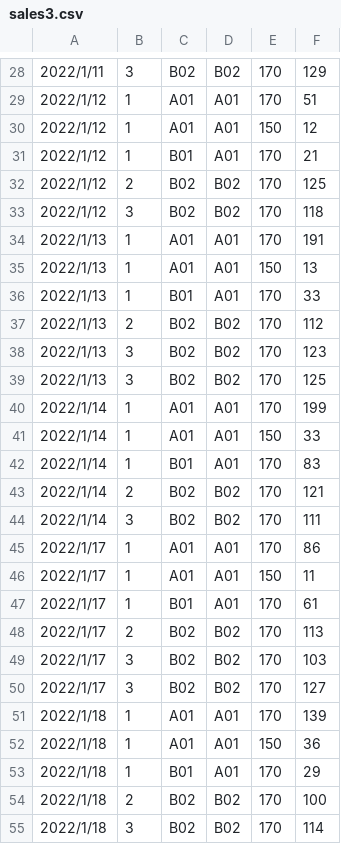
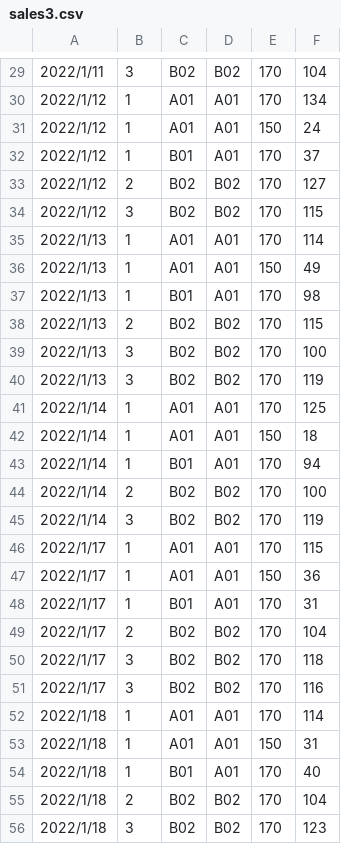
Before and after one commit to TCC-SystemEngineeringDept/IoT2022-2, a CSV file: sales3.csv, drawn as a sheet; only a part is shown, gaps mark what is left out; the diff covers the shown part only.

```diff
--- a/sales3.csv
+++ b/sales3.csv
@@ -28,28 +29,28 @@
-2022/1/11,3,B02,B02,170,129
-2022/1/12,1,A01,A01,170,51
-2022/1/12,1,A01,A01,150,12
-2022/1/12,1,B01,A01,170,21
-2022/1/12,2,B02,B02,170,125
-2022/1/12,3,B02,B02,170,118
-2022/1/13,1,A01,A01,170,191
-2022/1/13,1,A01,A01,150,13
-2022/1/13,1,B01,A01,170,33
-2022/1/13,2,B02,B02,170,112
-2022/1/13,3,B02,B02,170,123
-2022/1/13,3,B02,B02,170,125
-2022/1/14,1,A01,A01,170,199
-2022/1/14,1,A01,A01,150,33
-2022/1/14,1,B01,A01,170,83
-2022/1/14,2,B02,B02,170,121
-2022/1/14,3,B02,B02,170,111
-2022/1/17,1,A01,A01,170,86
-2022/1/17,1,A01,A01,150,11
-2022/1/17,1,B01,A01,170,61
-2022/1/17,2,B02,B02,170,113
-2022/1/17,3,B02,B02,170,103
-2022/1/17,3,B02,B02,170,127
-2022/1/18,1,A01,A01,170,139
-2022/1/18,1,A01,A01,150,36
-2022/1/18,1,B01,A01,170,29
-2022/1/18,2,B02,B02,170,100
-2022/1/18,3,B02,B02,170,114
+2022/1/11,3,B02,B02,170,104
+2022/1/12,1,A01,A01,170,134
+2022/1/12,1,A01,A01,150,24
+2022/1/12,1,B01,A01,170,37
+2022/1/12,2,B02,B02,170,127
+2022/1/12,3,B02,B02,170,115
+2022/1/13,1,A01,A01,170,114
+2022/1/13,1,A01,A01,150,49
+2022/1/13,1,B01,A01,170,98
+2022/1/13,2,B02,B02,170,115
+2022/1/13,3,B02,B02,170,100
+2022/1/13,3,B02,B02,170,119
+2022/1/14,1,A01,A01,170,125
+2022/1/14,1,A01,A01,150,18
+2022/1/14,1,B01,A01,170,94
+2022/1/14,2,B02,B02,170,100
+2022/1/14,3,B02,B02,170,119
+2022/1/17,1,A01,A01,170,115
+2022/1/17,1,A01,A01,150,36
+2022/1/17,1,B01,A01,170,31
+2022/1/17,2,B02,B02,170,104
+2022/1/17,3,B02,B02,170,118
+2022/1/17,3,B02,B02,170,116
+2022/1/18,1,A01,A01,170,114
+2022/1/18,1,A01,A01,150,31
+2022/1/18,1,B01,A01,170,40
+2022/1/18,2,B02,B02,170,104
+2022/1/18,3,B02,B02,170,123
```
Also changed, not shown: 2 added rows, 1 removed row and 72 edited cells elsewhere in this file.
